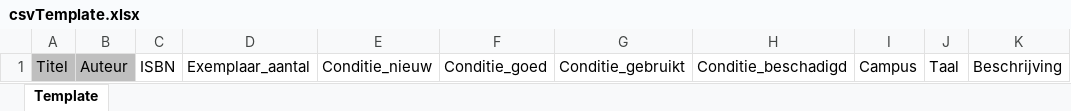
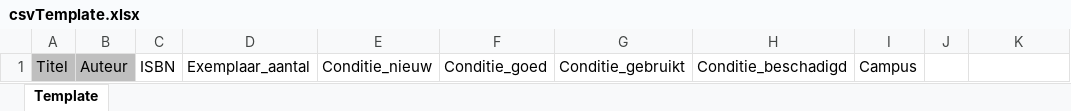
Before and after one commit to timco23/gosmartlib, an Excel workbook: documentation/csvTemplate.xlsx, sheet Template, drawn as a sheet; values as stored, in another font and other column widths than the file's, no borders; the diff names each change by its address in the sheet, - before the commit and + after, or states it on an @@ line.

```diff
--- a/documentation/csvTemplate.xlsx (sheet Template)
+++ b/documentation/csvTemplate.xlsx (sheet Template)
-J1: Taal
+J1: (empty)
-K1: Beschrijving
+K1: (empty)
```
Also changed, not shown: 5 other files.
